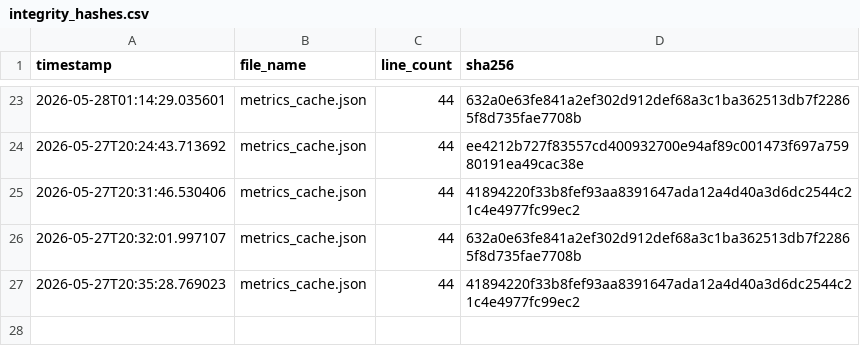
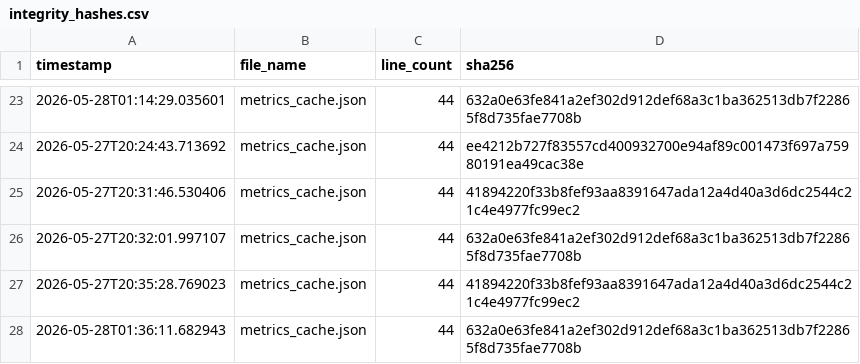
Before and after one commit to armaanmoosani/rbob-fuel-tracker, a CSV file: data/integrity_hashes.csv, drawn as a sheet; only a part is shown, gaps mark what is left out.

```diff
--- a/data/integrity_hashes.csv
+++ b/data/integrity_hashes.csv
@@ -27 +27,2 @@ timestamp,file_name,line_count,sha256
 2026-05-27T20:35:28.769023,metrics_cache.json,44,41894220f33b8fef93aa8391647ada12a4d40a3d6dc2544c21c4e4977fc99ec2
+2026-05-28T01:36:11.682943,metrics_cache.json,44,632a0e63fe841a2ef302d912def68a3c1ba362513db7f22865f8d735fae7708b
```
